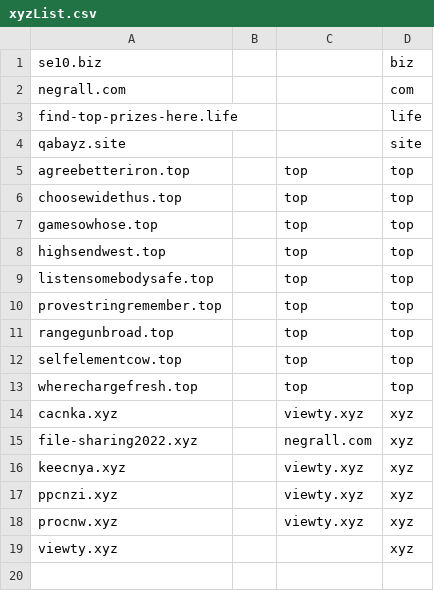
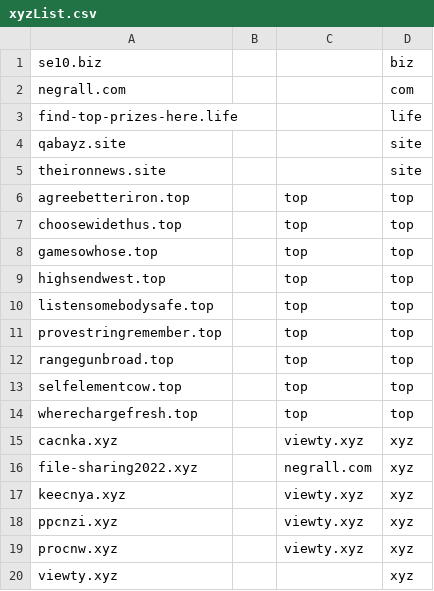
Before and after one commit to mxt305/smashXxcnxx, a CSV file: source/xyzList.csv, drawn as a sheet; the diff names each change by its address in the sheet, - before the commit and + after, or states it on an @@ line.

```diff
--- a/source/xyzList.csv
+++ b/source/xyzList.csv
+row 5: theironnews.site |  |  | site
```
Also changed, not shown: source/mirrorList.csv, 3 other files.
